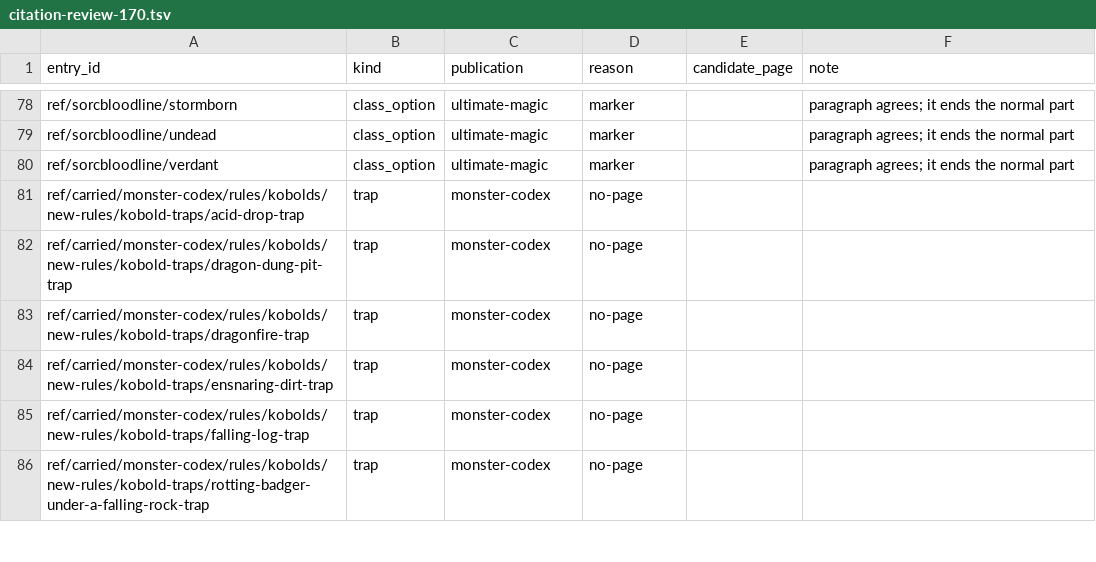
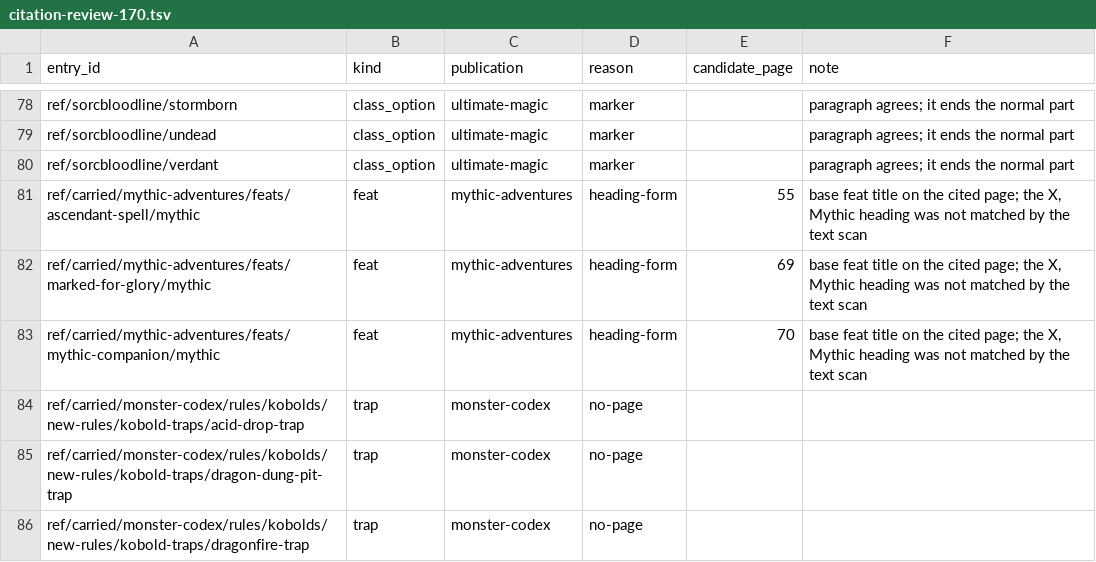
Before and after one commit to phynics/cast-iron-data, a TSV file: scripts/citation-review-170.tsv, drawn as a sheet; only a part is shown, gaps mark what is left out; the shorter side is filled out with more unchanged rows.

```diff
--- a/scripts/citation-review-170.tsv
+++ b/scripts/citation-review-170.tsv
@@ -80,2 +80,5 @@ ref/sorcbloodline/undead	class_option	ultimate-magic	marker		paragraph agrees; i
 ref/sorcbloodline/verdant	class_option	ultimate-magic	marker		paragraph agrees; it ends the normal part
+ref/carried/mythic-adventures/feats/ascendant-spell/mythic	feat	mythic-adventures	heading-form	55	base feat title on the cited page; the X, Mythic heading was not matched by the text scan
+ref/carried/mythic-adventures/feats/marked-for-glory/mythic	feat	mythic-adventures	heading-form	69	base feat title on the cited page; the X, Mythic heading was not matched by the text scan
+ref/carried/mythic-adventures/feats/mythic-companion/mythic	feat	mythic-adventures	heading-form	70	base feat title on the cited page; the X, Mythic heading was not matched by the text scan
 ref/carried/monster-codex/rules/kobolds/new-rules/kobold-traps/acid-drop-trap	trap	monster-codex	no-page		
```
Also changed, not shown: 2 other files.
